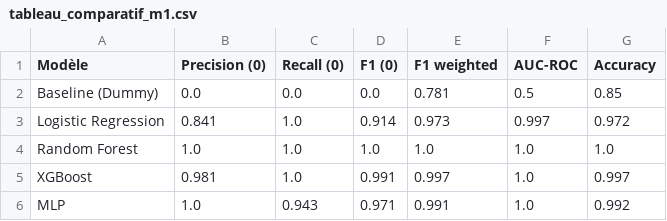
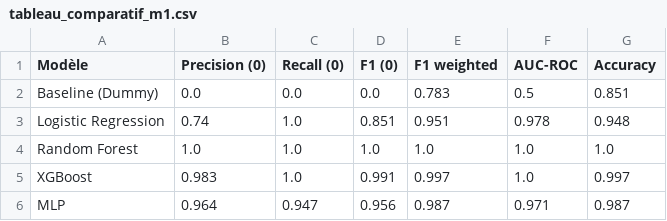
Before and after one commit to Romain-mont/MSPR-MMJSR, a CSV file: docs/tableau_comparatif_m1.csv, drawn as a sheet.

```diff
--- a/docs/tableau_comparatif_m1.csv
+++ b/docs/tableau_comparatif_m1.csv
@@ -1,6 +1,6 @@
 Modèle,Precision (0),Recall (0),F1 (0),F1 weighted,AUC-ROC,Accuracy
-Baseline (Dummy),0.0,0.0,0.0,0.781,0.5,0.85
-Logistic Regression,0.841,1.0,0.914,0.973,0.997,0.972
+Baseline (Dummy),0.0,0.0,0.0,0.783,0.5,0.851
+Logistic Regression,0.74,1.0,0.851,0.951,0.978,0.948
 Random Forest,1.0,1.0,1.0,1.0,1.0,1.0
-XGBoost,0.981,1.0,0.991,0.997,1.0,0.997
-MLP,1.0,0.943,0.971,0.991,1.0,0.992
+XGBoost,0.983,1.0,0.991,0.997,1.0,0.997
+MLP,0.964,0.947,0.956,0.987,0.971,0.987
```
Also changed, not shown: 15 other files.
